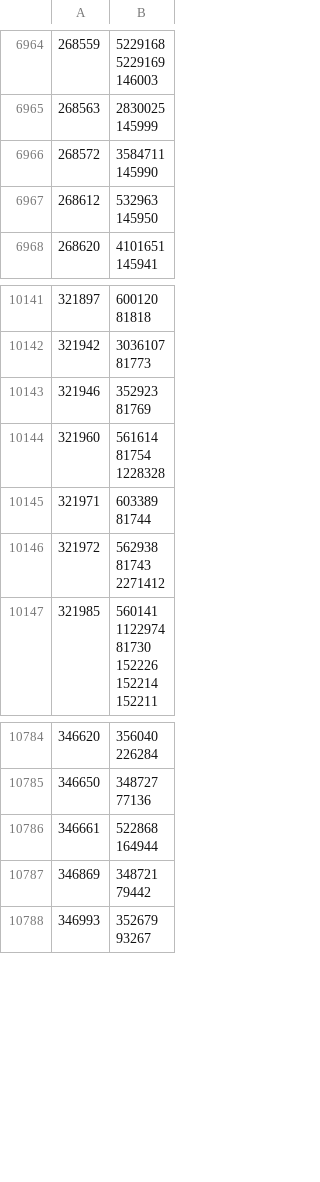
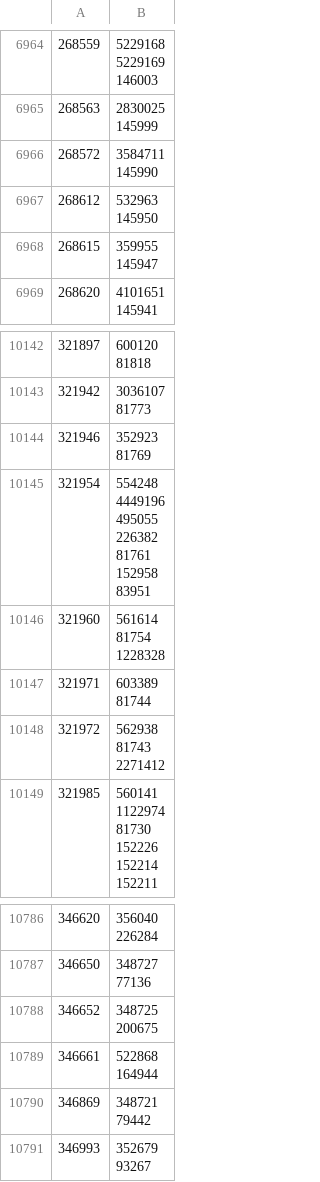
Before and after one commit to dedyk/JapaneseDictionaryWeb, a CSV file: db/sentences_groups.csv, drawn as a sheet; only a part is shown, gaps mark what is left out; ↵ is a line break in a cell; the diff names each change by its address in the sheet, - before the commit and + after, or states it on an @@ line.

```diff
--- a/db/sentences_groups.csv
+++ b/db/sentences_groups.csv
+row 6968: 268615 | 359955 ↵ 145947
+row 10145: 321954 | 554248 ↵ 4449196 ↵ 495055 ↵ 226382 ↵ 81761 ↵ 152958 ↵ 83951
+row 10788: 346652 | 348725 ↵ 200675
```
Also changed, not shown: 2 other files.
